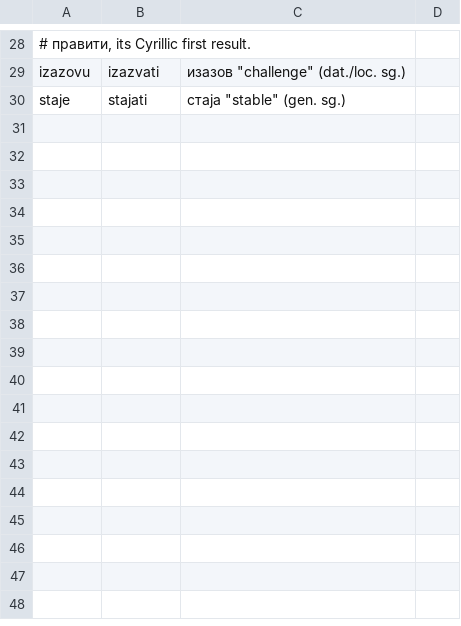
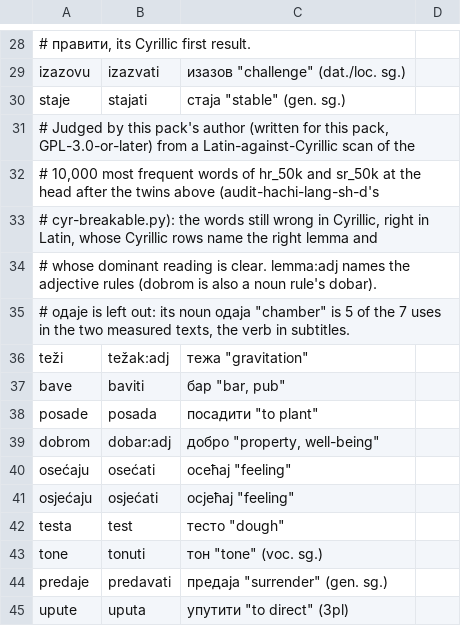
Before and after one commit to bee-san/hoshidicts, a TSV file: languages/sh/sources/judged-cyrillic-ties.tsv, drawn as a sheet; only a part is shown, gaps mark what is left out.

Commit message:
sh: preferred readings of 46 more frequent ties below the judged depth, and Cyrillic twins for 10 more Cyrillic-only ties (a Latin-against-Cyrillic scan); measure.py judged reads lemma:adj

```diff
--- a/languages/sh/sources/judged-cyrillic-ties.tsv
+++ b/languages/sh/sources/judged-cyrillic-ties.tsv
@@ -30 +30,16 @@ izazovu	izazvati	изазов "challenge" (dat./loc. sg.)
 staje	stajati	стаја "stable" (gen. sg.)
+# Judged by this pack's author (written for this pack, GPL-3.0-or-later) from a Latin-against-Cyrillic scan of the
+# 10,000 most frequent words of hr_50k and sr_50k at the head after the twins above (audit-hachi-lang-sh-d's
+# cyr-breakable.py): the words still wrong in Cyrillic, right in Latin, whose Cyrillic rows name the right lemma and
+# whose dominant reading is clear. lemma:adj names the adjective rules (dobrom is also a noun rule's dobar).
+# одаје is left out: its noun одаја "chamber" is 5 of the 7 uses in the two measured texts, the verb in subtitles.
+teži	težak:adj	тежа "gravitation"
+bave	baviti	бар "bar, pub"
+posade	posada	посадити "to plant"
+dobrom	dobar:adj	добро "property, well-being"
+osećaju	osećati	осећај "feeling"
+osjećaju	osjećati	осјећај "feeling"
+testa	test	тесто "dough"
+tone	tonuti	тон "tone" (voc. sg.)
+predaje	predavati	предаја "surrender" (gen. sg.)
+upute	uputa	упутити "to direct" (3pl)
```
Also changed, not shown: languages/sh/sources/cyrillic-twins.tsv, 7 other files.
